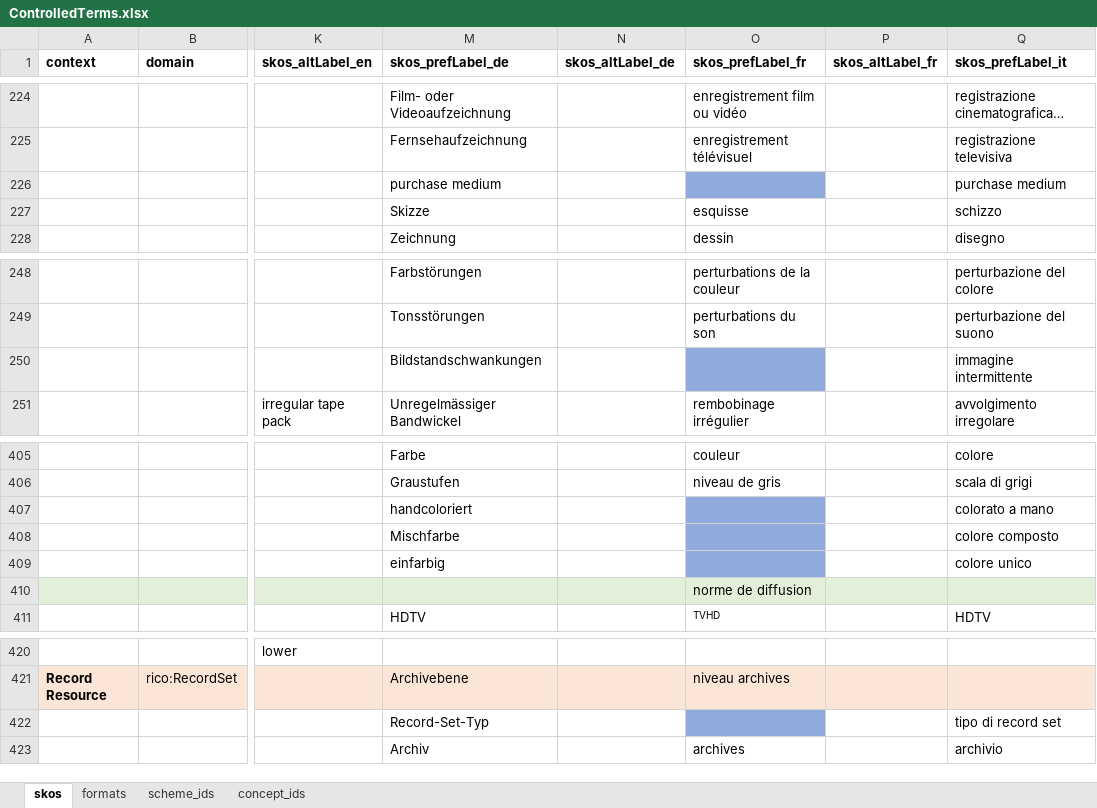
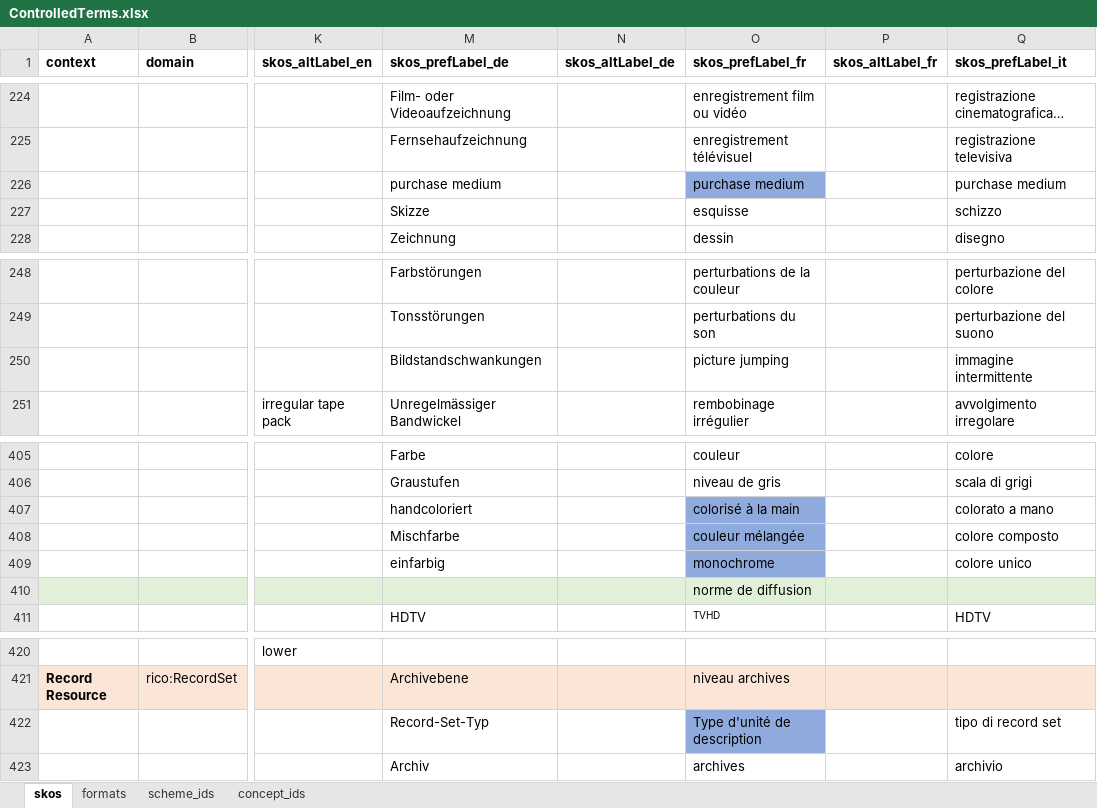
Before and after one commit to sapa/spa-vocabulary, an Excel workbook: source/ControlledTerms.xlsx, sheet skos, drawn as a sheet; only a part is shown, gaps mark what is left out; long unchanged cells end in …; values as stored, in another font and other column widths than the file's, no borders; the diff names each change by its address in the sheet, - before the commit and + after, or states it on an @@ line.

Commit message:
additional French translations

```diff
--- a/source/ControlledTerms.xlsx (sheet skos)
+++ b/source/ControlledTerms.xlsx (sheet skos)
-O226 (skos_prefLabel_fr): (empty)
+O226 (skos_prefLabel_fr): purchase medium
-O250 (skos_prefLabel_fr): (empty)
+O250 (skos_prefLabel_fr): picture jumping
-O250 fill: #8FAADC
+O250 fill: none
-O407 (skos_prefLabel_fr): (empty)
+O407 (skos_prefLabel_fr): colorisé à la main
-O408 (skos_prefLabel_fr): (empty)
+O408 (skos_prefLabel_fr): couleur mélangée
-O409 (skos_prefLabel_fr): (empty)
+O409 (skos_prefLabel_fr): monochrome
-O422 (skos_prefLabel_fr): (empty)
+O422 (skos_prefLabel_fr): Type d'unité de description
```
Also changed, not shown: 3 other files.
